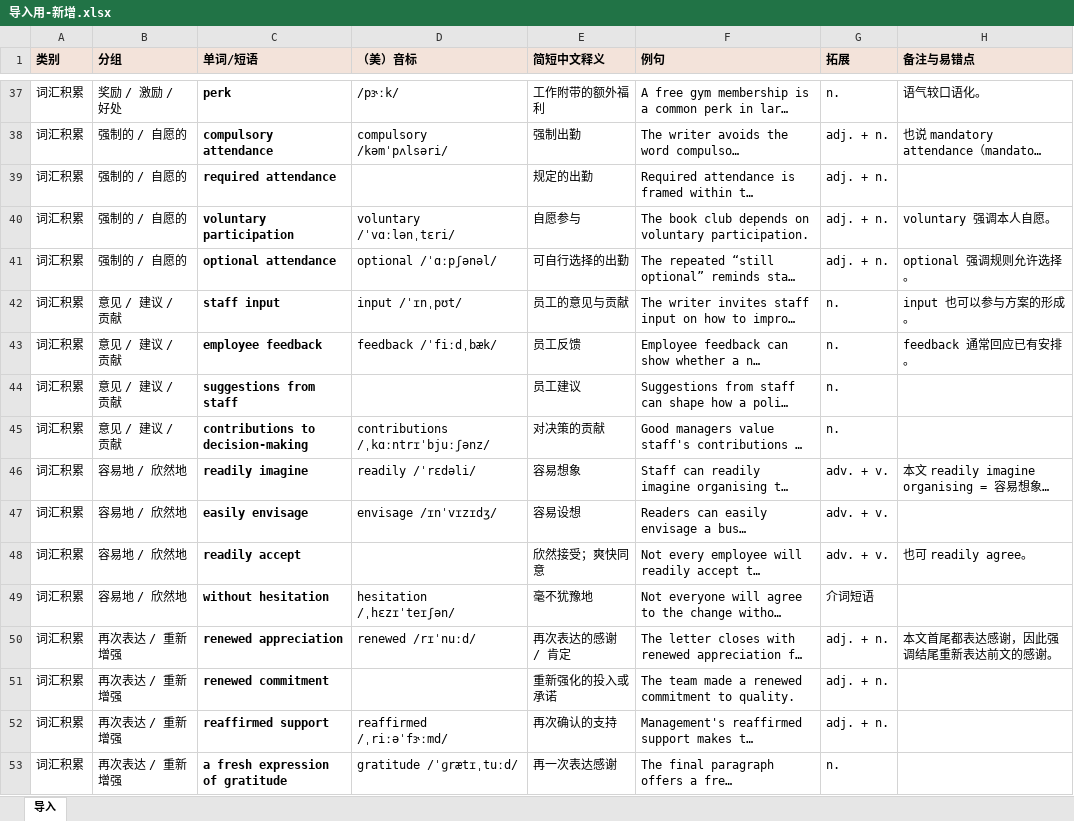
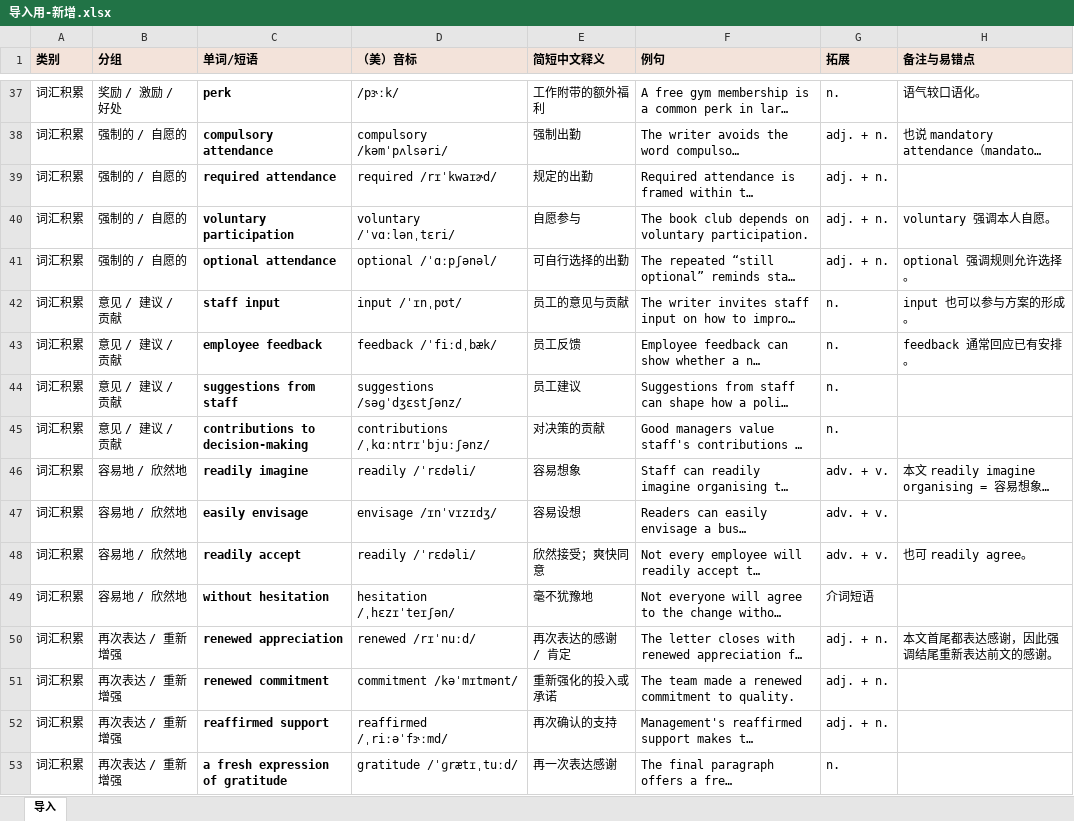
Before and after one commit to luxinyi034-dotcom/pla-memory-lab, an Excel workbook: 导入历史/2026-11-09 Martin & Maloney/导入用-新增.xlsx, sheet 导入, drawn as a sheet; only a part is shown, gaps mark what is left out; long unchanged cells end in …; values as stored, in another font and other column widths than the file's, no borders; the diff covers the shown part only; the diff names each change by its address in the sheet, - before the commit and + after, or states it on an @@ line.

```diff
--- a/导入历史/2026-11-09 Martin & Maloney/导入用-新增.xlsx (sheet 导入)
+++ b/导入历史/2026-11-09 Martin & Maloney/导入用-新增.xlsx (sheet 导入)
-D39 (（美）音标): (empty)
+D39 (（美）音标): required /rɪˈkwaɪɚd/
-D44 (（美）音标): (empty)
+D44 (（美）音标): suggestions /səɡˈdʒɛstʃənz/
-D48 (（美）音标): (empty)
+D48 (（美）音标): readily /ˈrɛdəli/
-D51 (（美）音标): (empty)
+D51 (（美）音标): commitment /kəˈmɪtmənt/
```
Also changed, not shown: 2 added rows and 33 edited cells elsewhere in this sheet, 7 other files.
